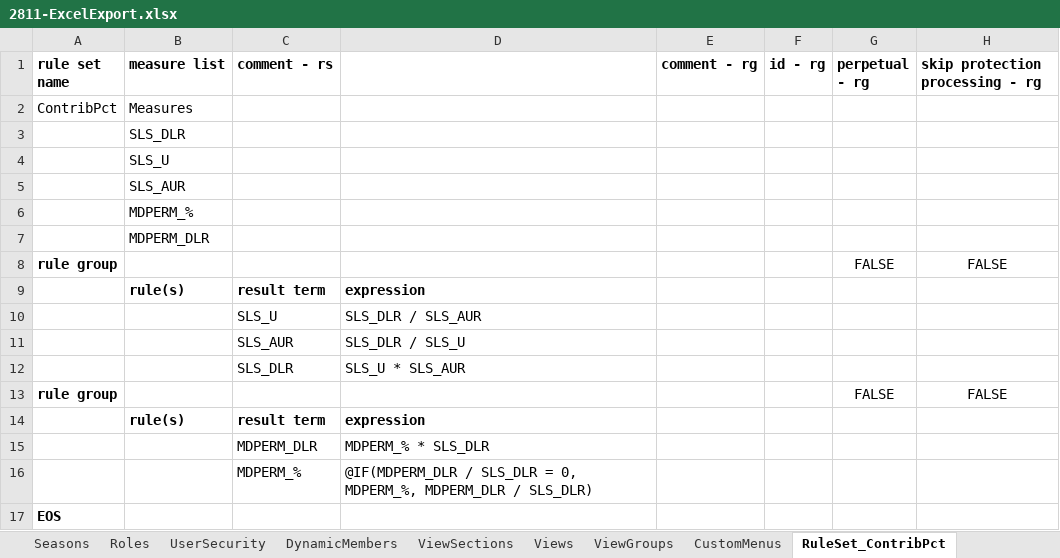
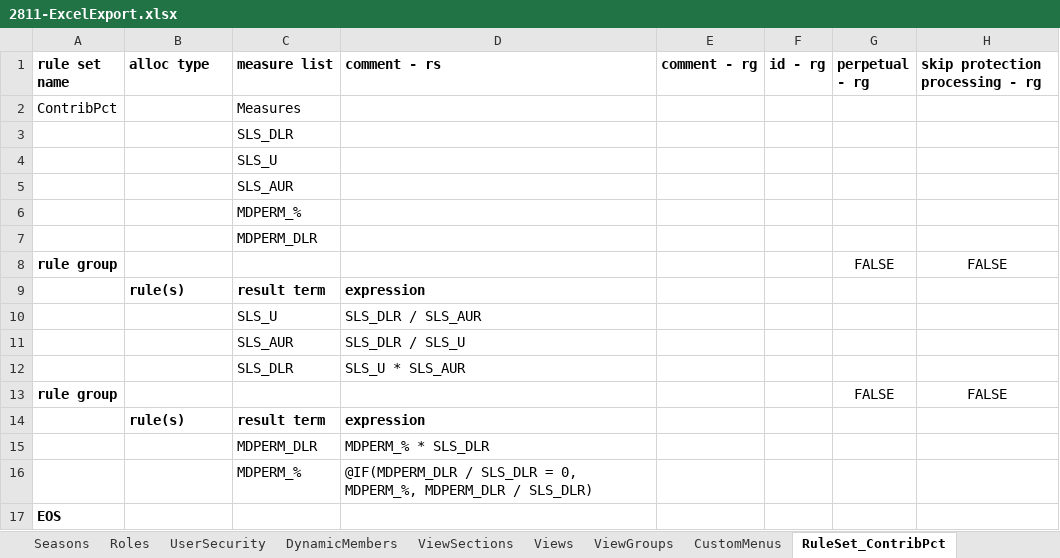
Before and after one commit to alanfarkas/test-pace-server, an Excel workbook: pace-base/test_files/2811-ExcelExport.xlsx, sheet RuleSet_ContribPct, drawn as a sheet; only a part is shown; values as stored, in another font and other column widths than the file's, no borders; removed rows and columns are numbered as before the commit, all else as after; rows hold the shown columns only; the diff names each change by its address in the sheet, - before the commit and + after, or states it on an @@ line.

```diff
--- a/pace-base/test_files/2811-ExcelExport.xlsx (sheet RuleSet_ContribPct)
+++ b/pace-base/test_files/2811-ExcelExport.xlsx (sheet RuleSet_ContribPct)
-B1: measure list
+B1: alloc type
-C1: comment - rs
+C1: measure list
-D1: (empty)
+D1: comment - rs
-B2 (alloc type): Measures
+B2 (alloc type): (empty)
-C2 (measure list): (empty)
+C2 (measure list): Measures
-row 3:  | SLS_DLR
-row 4:  | SLS_U
-row 5:  | SLS_AUR
-row 6:  | MDPERM_%
-row 7:  | MDPERM_DLR
+row 3:  |  | SLS_DLR
+row 4:  |  | SLS_U
+row 5:  |  | SLS_AUR
+row 6:  |  | MDPERM_%
+row 7:  |  | MDPERM_DLR
```
Also changed, not shown: sheet RuleSet_IF_Functions_2, sheet RuleSet_Perpetuals, sheet RuleSet_CrossDim, sheet RuleSet_Test_Cross_Dim, sheet RuleSet_PrevNext, sheet RuleSet_IF_Functions, 9 more sheets, formulas that keep their value, pace-base/test_files/2811-KatzExcelExport.xlsx, pace-base/test_files/CatLite-project-xml-28xx.xlsx, 1 other file.
